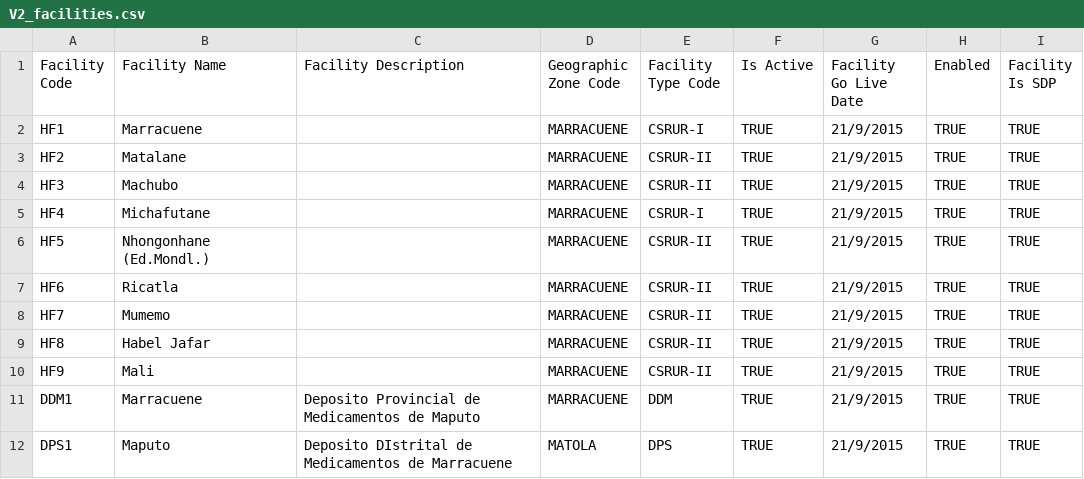
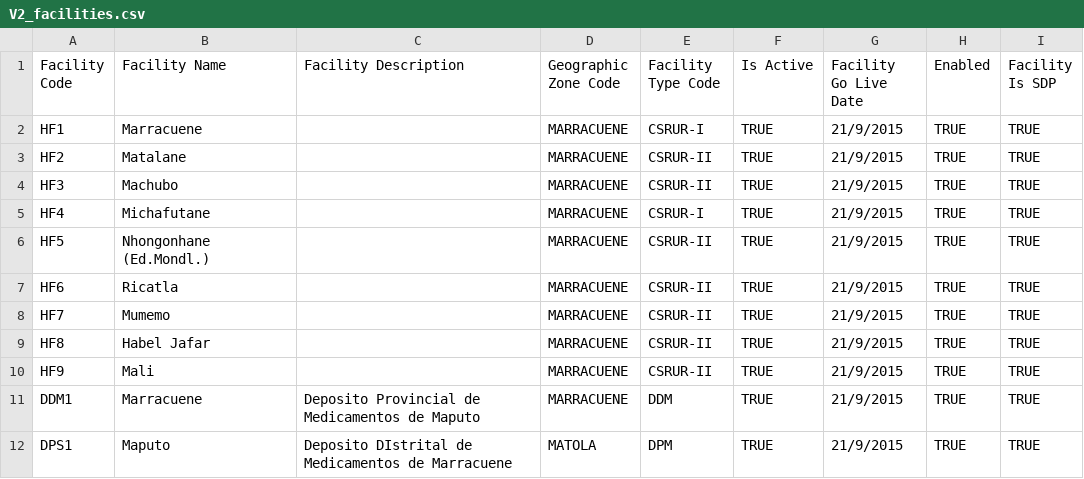
Before and after one commit to SIGLUS/lmis-moz, a CSV file: data/csv/qa/V2_facilities.csv, drawn as a sheet.

Commit message:
update data

```diff
--- a/data/csv/qa/V2_facilities.csv
+++ b/data/csv/qa/V2_facilities.csv
@@ -11,2 +11,2 @@ HF9,Mali,,MARRACUENE,CSRUR-II,TRUE,21/9/2015,TRUE,TRUE
 DDM1,Marracuene,Deposito Provincial de Medicamentos de Maputo,MARRACUENE,DDM,TRUE,21/9/2015,TRUE,TRUE
-DPS1,Maputo,Deposito DIstrital de Medicamentos de Marracuene,MATOLA,DPS,TRUE,21/9/2015,TRUE,TRUE
+DPS1,Maputo,Deposito DIstrital de Medicamentos de Marracuene,MATOLA,DPM,TRUE,21/9/2015,TRUE,TRUE
```
